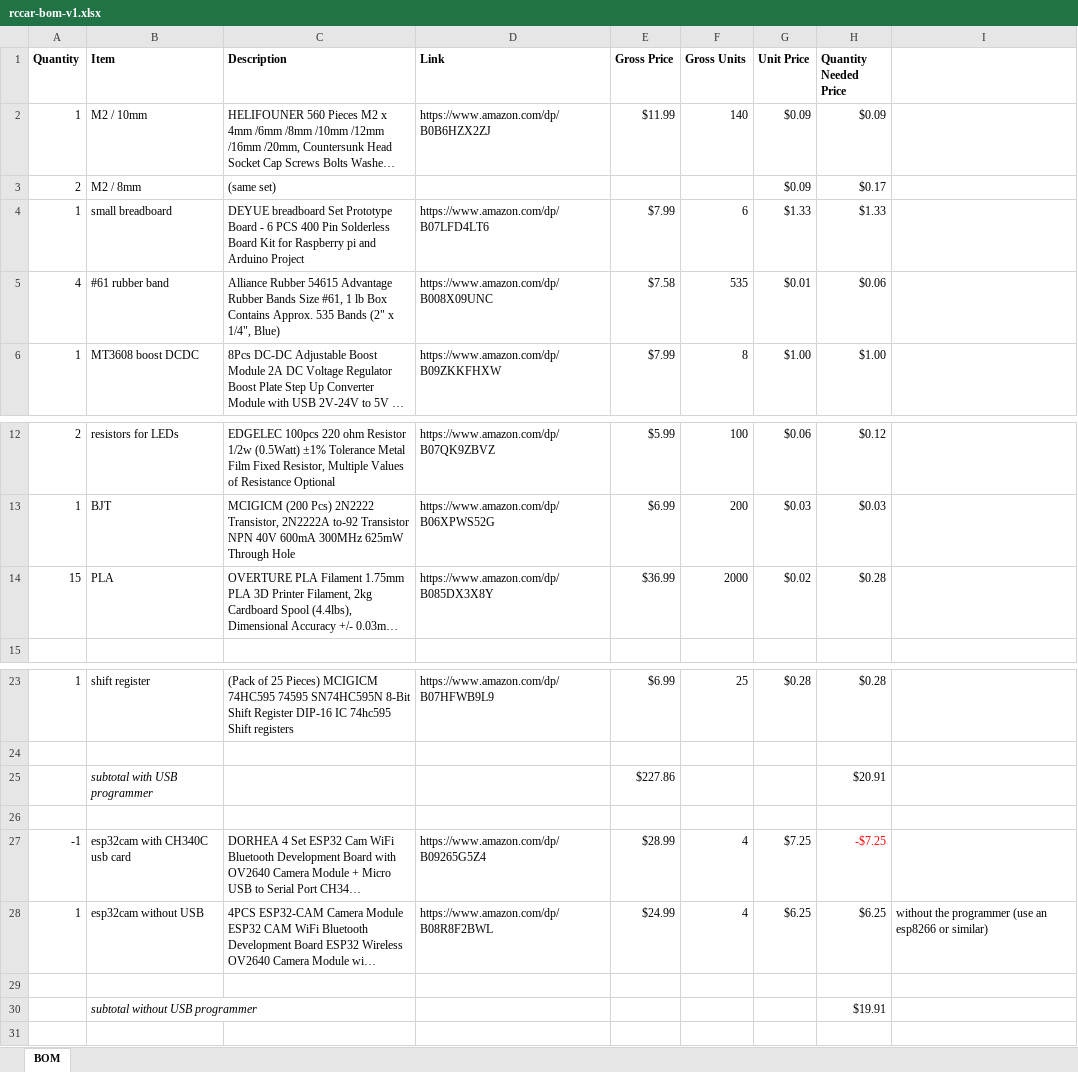
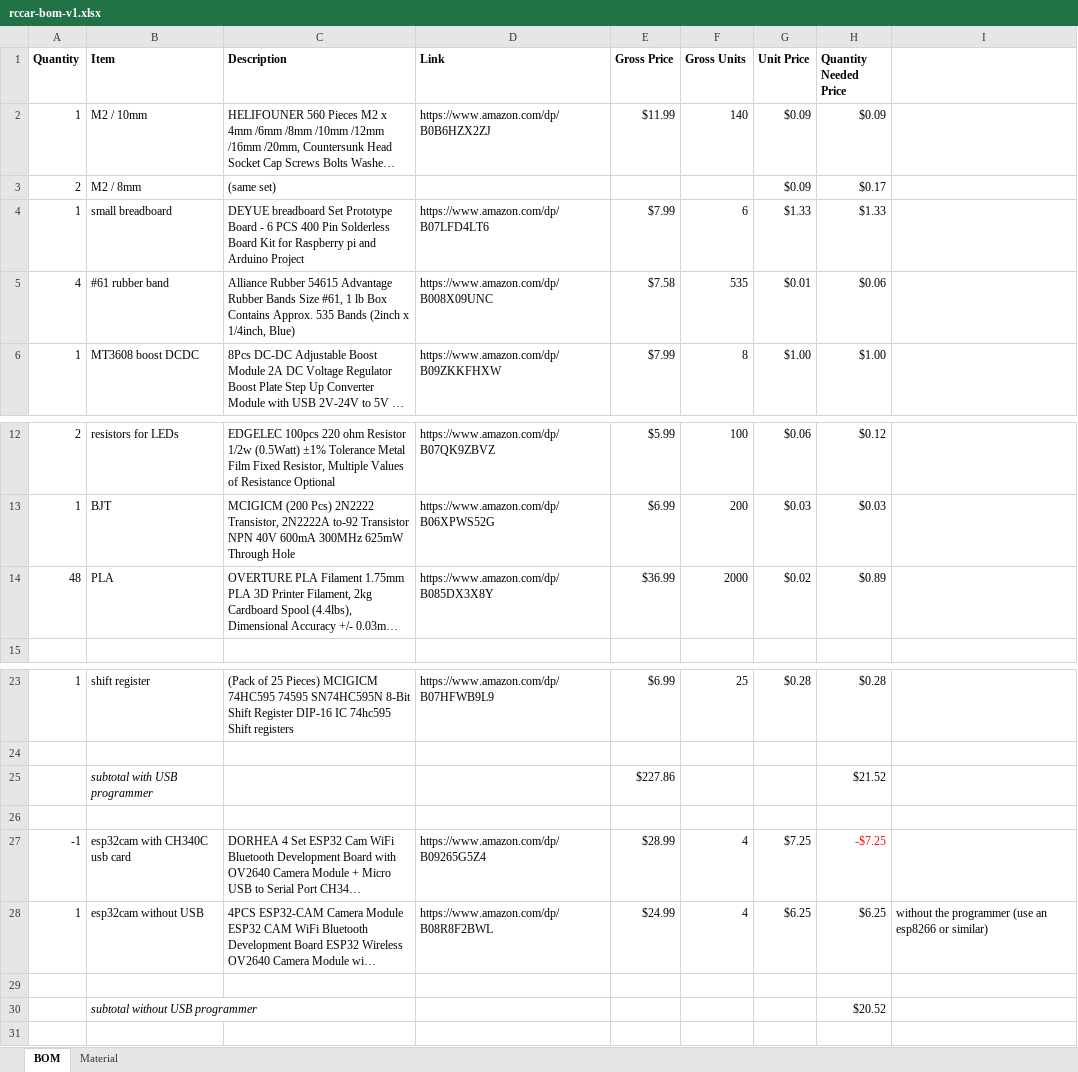
Before and after one commit to codingwithsomeguy/forrc, an Excel workbook: bom/exported/rccar-bom-v1.xlsx, sheet BOM, drawn as a sheet; only a part is shown, gaps mark what is left out; long unchanged cells end in …; values as stored, in another font and other column widths than the file's, no borders; the diff names each change by its address in the sheet, - before the commit and + after, or states it on an @@ line.

```diff
--- a/bom/exported/rccar-bom-v1.xlsx (sheet BOM)
+++ b/bom/exported/rccar-bom-v1.xlsx (sheet BOM)
+sheet tab: Material
-C5 (Description): …535 Bands (2" x 1/4", Blue)
+C5 (Description): …535 Bands (2inch x 1/4inch, Blue)
-A14 (Quantity): 15
+A14 (Quantity): 48
-H14 (Quantity Needed Price): $0.28
+H14 (Quantity Needed Price): $0.89
-H25 (Quantity Needed Price): $20.91
+H25 (Quantity Needed Price): $21.52
-H30 (Quantity Needed Price): $19.91
+H30 (Quantity Needed Price): $20.52
```
Also changed, not shown: 4 other files.
